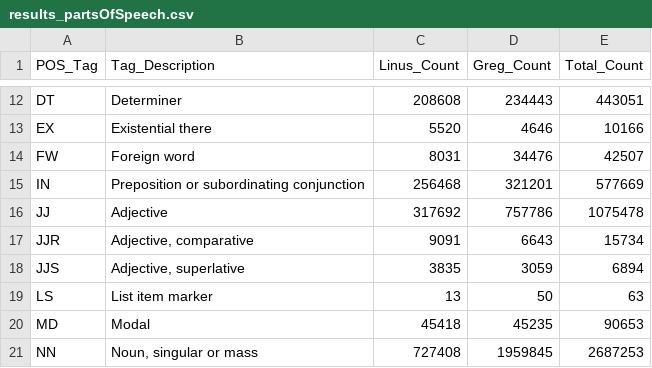
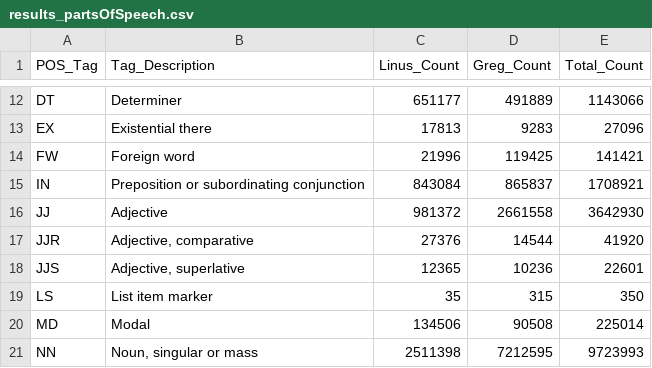
Before and after one commit to aisepucrio/LKML-SBES_IIER2026, a CSV file: results/results_partsOfSpeech.csv, drawn as a sheet; only a part is shown, gaps mark what is left out; the diff covers the shown part only; the diff names each change by its address in the sheet, - before the commit and + after, or states it on an @@ line.

```diff
--- a/results/results_partsOfSpeech.csv
+++ b/results/results_partsOfSpeech.csv
-C12 (Linus_Count): 208608
+C12 (Linus_Count): 651177
-D12 (Greg_Count): 234443
+D12 (Greg_Count): 491889
-E12 (Total_Count): 443051
+E12 (Total_Count): 1143066
-C13 (Linus_Count): 5520
+C13 (Linus_Count): 17813
-D13 (Greg_Count): 4646
+D13 (Greg_Count): 9283
-E13 (Total_Count): 10166
+E13 (Total_Count): 27096
-C14 (Linus_Count): 8031
+C14 (Linus_Count): 21996
-D14 (Greg_Count): 34476
+D14 (Greg_Count): 119425
-E14 (Total_Count): 42507
+E14 (Total_Count): 141421
-C15 (Linus_Count): 256468
+C15 (Linus_Count): 843084
-D15 (Greg_Count): 321201
+D15 (Greg_Count): 865837
-E15 (Total_Count): 577669
+E15 (Total_Count): 1708921
-C16 (Linus_Count): 317692
+C16 (Linus_Count): 981372
-D16 (Greg_Count): 757786
+D16 (Greg_Count): 2661558
-E16 (Total_Count): 1075478
+E16 (Total_Count): 3642930
-C17 (Linus_Count): 9091
+C17 (Linus_Count): 27376
-D17 (Greg_Count): 6643
+D17 (Greg_Count): 14544
-E17 (Total_Count): 15734
+E17 (Total_Count): 41920
-C18 (Linus_Count): 3835
+C18 (Linus_Count): 12365
-D18 (Greg_Count): 3059
+D18 (Greg_Count): 10236
-E18 (Total_Count): 6894
+E18 (Total_Count): 22601
-C19 (Linus_Count): 13
+C19 (Linus_Count): 35
-D19 (Greg_Count): 50
+D19 (Greg_Count): 315
-E19 (Total_Count): 63
+E19 (Total_Count): 350
-C20 (Linus_Count): 45418
+C20 (Linus_Count): 134506
-D20 (Greg_Count): 45235
+D20 (Greg_Count): 90508
-E20 (Total_Count): 90653
+E20 (Total_Count): 225014
-C21 (Linus_Count): 727408
+C21 (Linus_Count): 2511398
-D21 (Greg_Count): 1959845
+D21 (Greg_Count): 7212595
-E21 (Total_Count): 2687253
+E21 (Total_Count): 9723993
```
Also changed, not shown: 108 edited cells elsewhere in this file, results/results_classifier_important_words.csv, results/results_descriptiveStatistics.csv, 22 other files.
